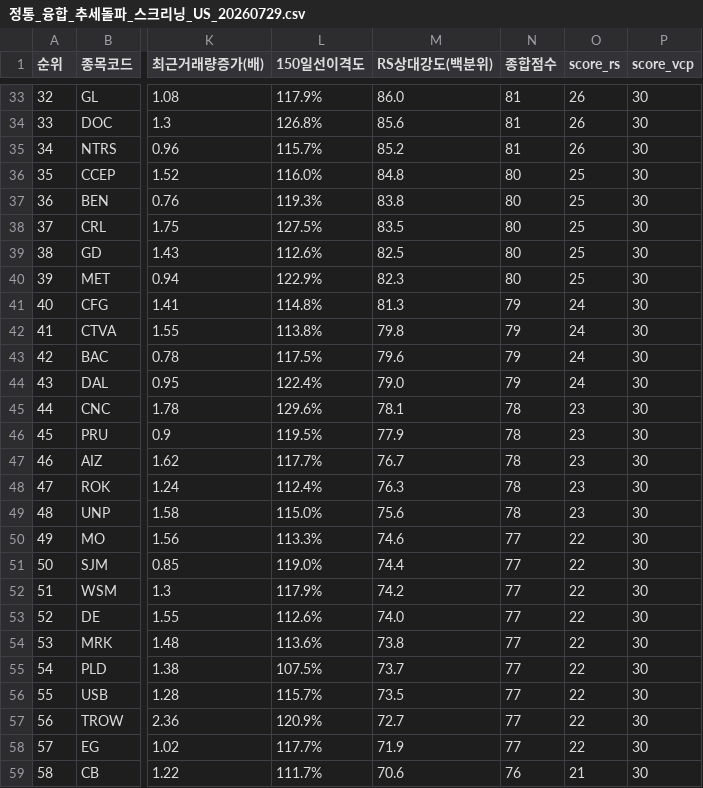
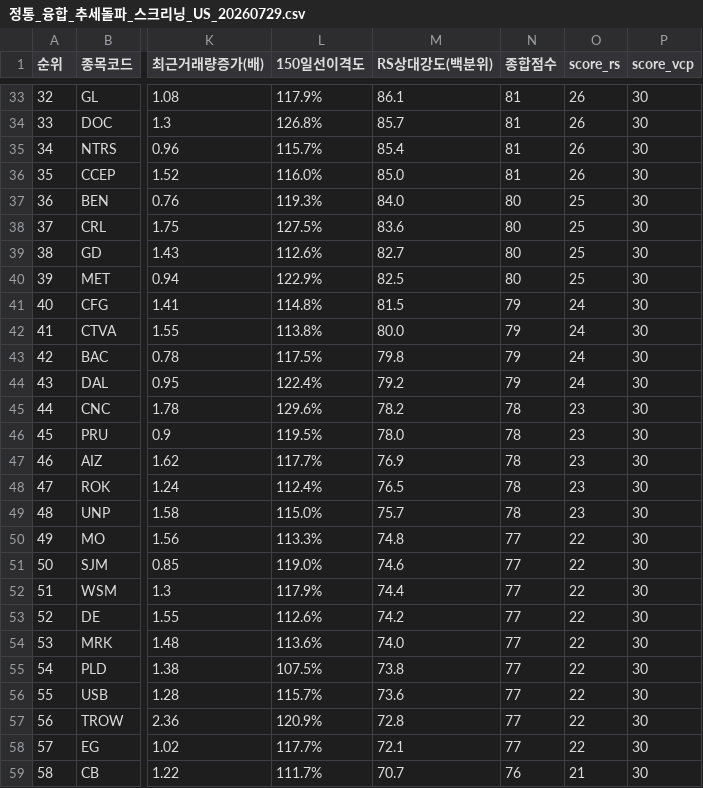
Before and after one commit to nicegoodguy84/us_stock, a CSV file: 정통_융합_추세돌파_스크리닝_US_20260729.csv, drawn as a sheet; only a part is shown, gaps mark what is left out; the diff covers the shown part only; the diff names each change by its address in the sheet, - before the commit and + after, or states it on an @@ line.

```diff
--- a/정통_융합_추세돌파_스크리닝_US_20260729.csv
+++ b/정통_융합_추세돌파_스크리닝_US_20260729.csv
-M33 (RS상대강도(백분위)): 86.0
+M33 (RS상대강도(백분위)): 86.1
-M34 (RS상대강도(백분위)): 85.6
+M34 (RS상대강도(백분위)): 85.7
-M35 (RS상대강도(백분위)): 85.2
+M35 (RS상대강도(백분위)): 85.4
-M36 (RS상대강도(백분위)): 84.8
+M36 (RS상대강도(백분위)): 85.0
-N36 (종합점수): 80
+N36 (종합점수): 81
-O36 (score_rs): 25
+O36 (score_rs): 26
-M37 (RS상대강도(백분위)): 83.8
+M37 (RS상대강도(백분위)): 84.0
-M38 (RS상대강도(백분위)): 83.5
+M38 (RS상대강도(백분위)): 83.6
-M39 (RS상대강도(백분위)): 82.5
+M39 (RS상대강도(백분위)): 82.7
-M40 (RS상대강도(백분위)): 82.3
+M40 (RS상대강도(백분위)): 82.5
-M41 (RS상대강도(백분위)): 81.3
+M41 (RS상대강도(백분위)): 81.5
-M42 (RS상대강도(백분위)): 79.8
+M42 (RS상대강도(백분위)): 80.0
-M43 (RS상대강도(백분위)): 79.6
+M43 (RS상대강도(백분위)): 79.8
-M44 (RS상대강도(백분위)): 79.0
+M44 (RS상대강도(백분위)): 79.2
-M45 (RS상대강도(백분위)): 78.1
+M45 (RS상대강도(백분위)): 78.2
-M46 (RS상대강도(백분위)): 77.9
+M46 (RS상대강도(백분위)): 78.0
-M47 (RS상대강도(백분위)): 76.7
+M47 (RS상대강도(백분위)): 76.9
-M48 (RS상대강도(백분위)): 76.3
+M48 (RS상대강도(백분위)): 76.5
-M49 (RS상대강도(백분위)): 75.6
+M49 (RS상대강도(백분위)): 75.7
-M50 (RS상대강도(백분위)): 74.6
+M50 (RS상대강도(백분위)): 74.8
-M51 (RS상대강도(백분위)): 74.4
+M51 (RS상대강도(백분위)): 74.6
-M52 (RS상대강도(백분위)): 74.2
+M52 (RS상대강도(백분위)): 74.4
-M53 (RS상대강도(백분위)): 74.0
+M53 (RS상대강도(백분위)): 74.2
-M54 (RS상대강도(백분위)): 73.8
+M54 (RS상대강도(백분위)): 74.0
-M55 (RS상대강도(백분위)): 73.7
+M55 (RS상대강도(백분위)): 73.8
-M56 (RS상대강도(백분위)): 73.5
+M56 (RS상대강도(백분위)): 73.6
-M57 (RS상대강도(백분위)): 72.7
+M57 (RS상대강도(백분위)): 72.8
-M58 (RS상대강도(백분위)): 71.9
+M58 (RS상대강도(백분위)): 72.1
-M59 (RS상대강도(백분위)): 70.6
+M59 (RS상대강도(백분위)): 70.7
```
Also changed, not shown: 96 edited cells elsewhere in this file, 2 other files.
